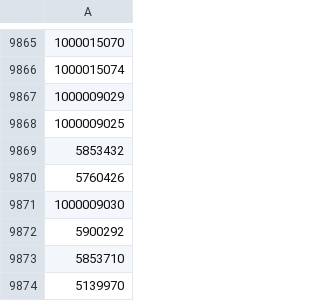
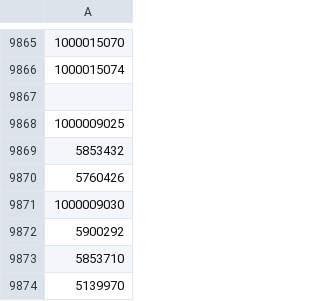
Before and after one commit to TimDenby161/AutoModel, a CSV file: lookup_mirror_matches.csv, drawn as a sheet; only a part is shown, gaps mark what is left out; the diff covers the shown part only.

```diff
--- a/lookup_mirror_matches.csv
+++ b/lookup_mirror_matches.csv
@@ -9866,3 +9866,3 @@
 1000015074
-1000009029
+""
 1000009025
```
Also changed, not shown: 52 added rows elsewhere in this file, automodel_bets.csv, automodel_club_sync_errors.csv, 7 other files.
